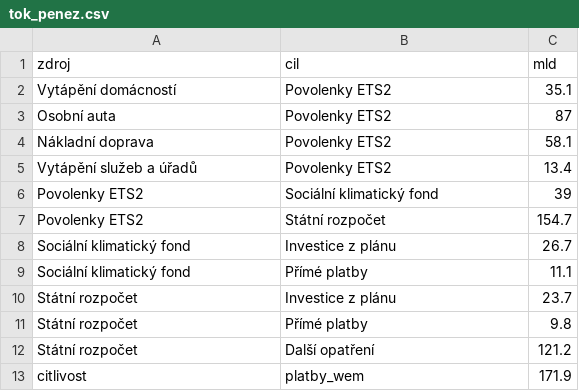
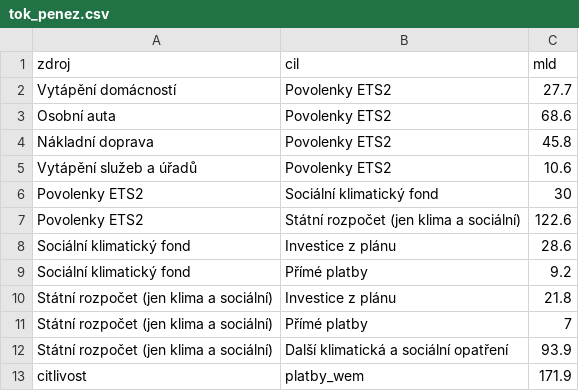
Before and after one commit to faktaoklimatu/web-cz, a CSV file: _data/ets2/tok_penez.csv, drawn as a sheet.

```diff
--- a/_data/ets2/tok_penez.csv
+++ b/_data/ets2/tok_penez.csv
@@ -1,13 +1,13 @@
 zdroj,cil,mld
-Vytápění domácností,Povolenky ETS2,35.1
-Osobní auta,Povolenky ETS2,87
-Nákladní doprava,Povolenky ETS2,58.1
-Vytápění služeb a úřadů,Povolenky ETS2,13.4
-Povolenky ETS2,Sociální klimatický fond,39
-Povolenky ETS2,Státní rozpočet,154.7
-Sociální klimatický fond,Investice z plánu,26.7
-Sociální klimatický fond,Přímé platby,11.1
-Státní rozpočet,Investice z plánu,23.7
-Státní rozpočet,Přímé platby,9.8
-Státní rozpočet,Další opatření,121.2
+Vytápění domácností,Povolenky ETS2,27.7
+Osobní auta,Povolenky ETS2,68.6
+Nákladní doprava,Povolenky ETS2,45.8
+Vytápění služeb a úřadů,Povolenky ETS2,10.6
+Povolenky ETS2,Sociální klimatický fond,30
+Povolenky ETS2,Státní rozpočet (jen klima a sociální),122.6
+Sociální klimatický fond,Investice z plánu,28.6
+Sociální klimatický fond,Přímé platby,9.2
+Státní rozpočet (jen klima a sociální),Investice z plánu,21.8
+Státní rozpočet (jen klima a sociální),Přímé platby,7
+Státní rozpočet (jen klima a sociální),Další klimatická a sociální opatření,93.9
 citlivost,platby_wem,171.9
```
Also changed, not shown: _data/ets2/financovani.csv, _data/ets2/kompenzace.csv, 8 other files.
